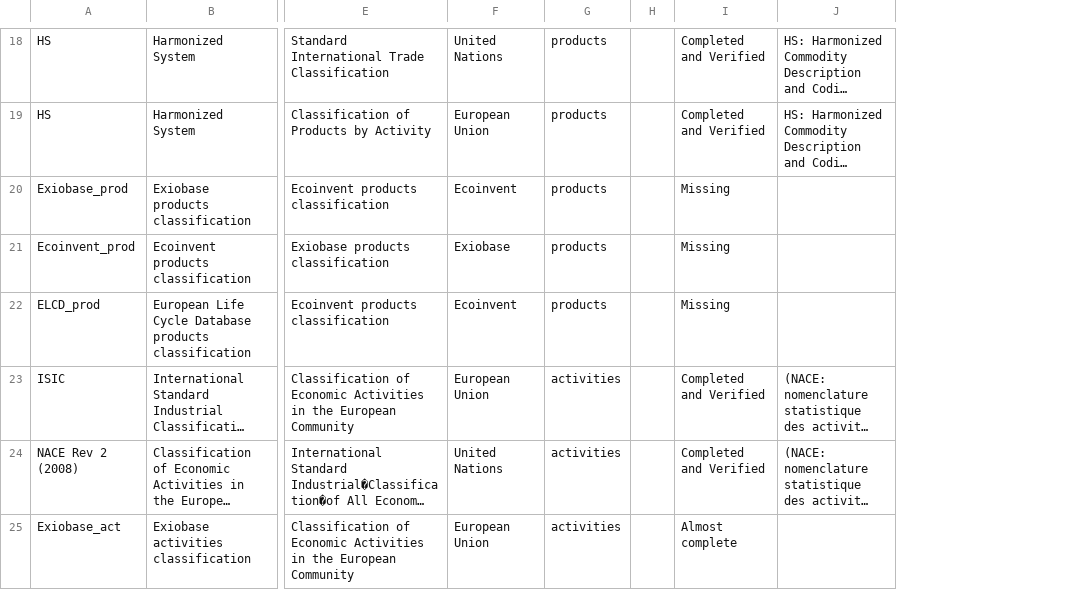
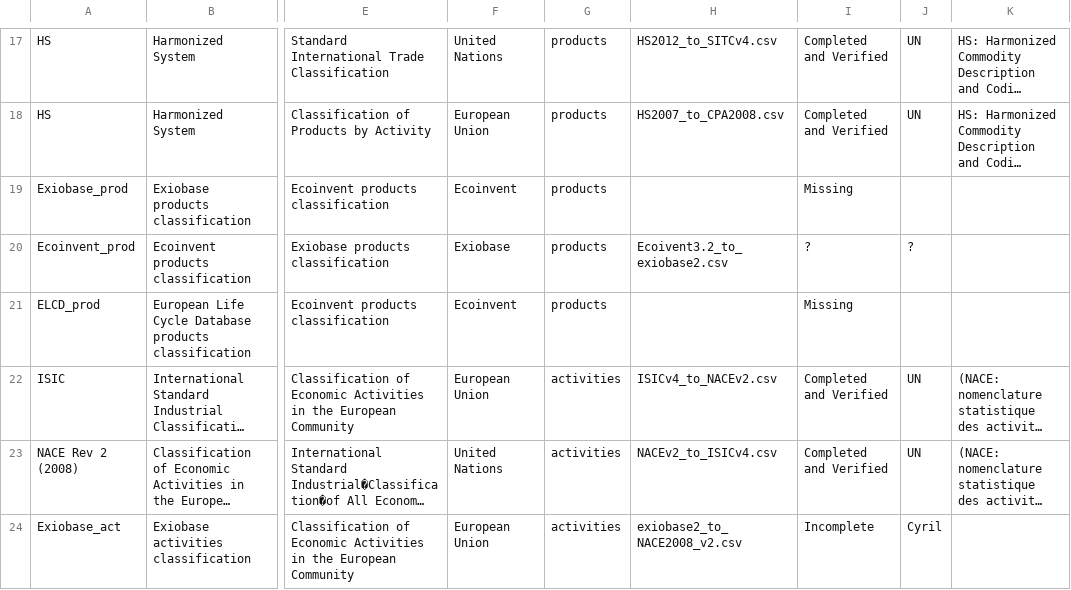
Before and after one commit to BONSAMURAIS/correspondence_tables, a CSV file: raw/_Overview_of_available_correspondence_files.csv, drawn as a sheet; only a part is shown, gaps mark what is left out; long unchanged cells end in …; removed rows and columns are numbered as before the commit, all else as after; the diff covers the shown part only; the diff names each change by its address in the sheet, - before the commit and + after, or states it on an @@ line.

Commit message:
Updated with file names

```diff
--- a/raw/_Overview_of_available_correspondence_files.csv
+++ b/raw/_Overview_of_available_correspondence_files.csv
-column H, empty
+column H, rows 17-24: HS2012_to_SITCv4.csv | HS2007_to_CPA2008.csv |  | Ecoivent3.2_to_exiobase2.csv |  | ISICv4_to_NACEv2.csv | NACEv2_to_ISICv4.csv | exiobase2_to_NACE2008_v2.csv
+column J, rows 17-24: UN | UN |  | ? |  | UN | UN | Cyril
-I20: Missing
+I20: ?
-I24: Almost complete
+I24: Incomplete
```
Also changed, not shown: 1 removed row and 3 edited cells elsewhere in this file.
